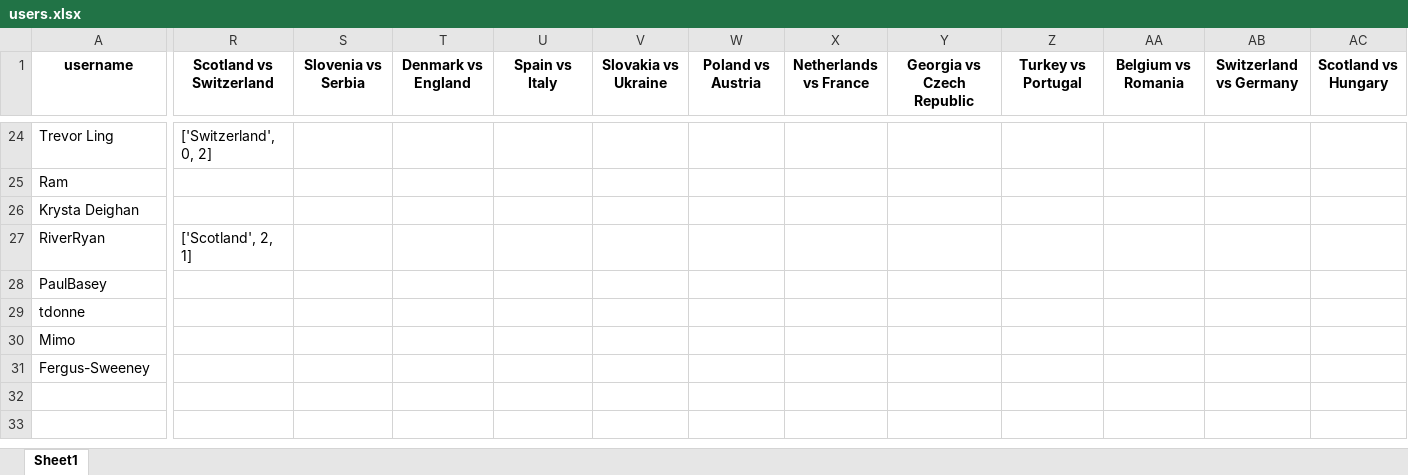
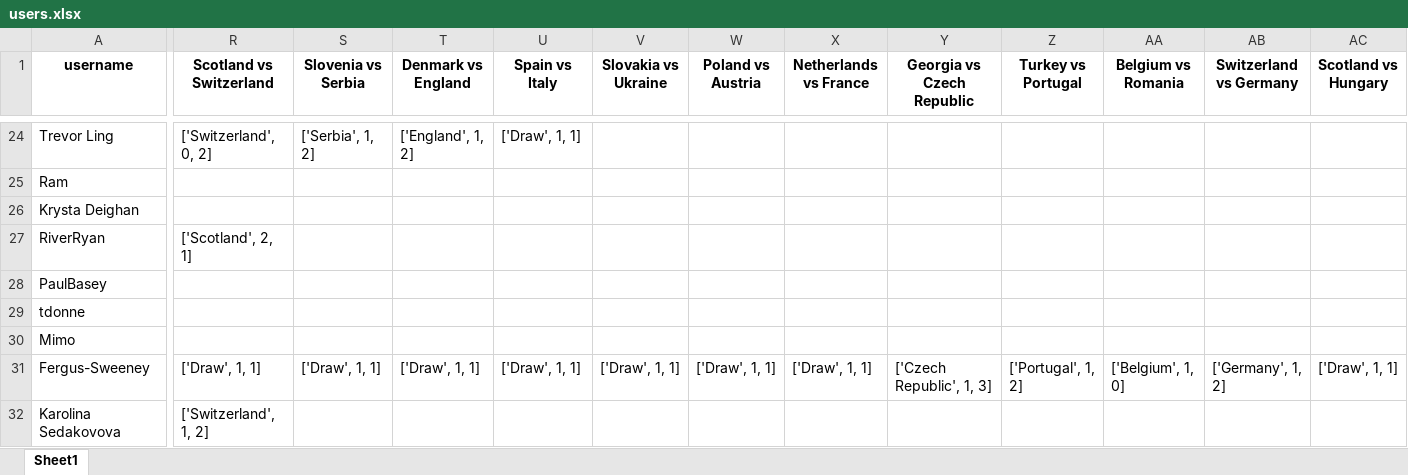
Before and after one commit to onishant/euro-predictor-game, an Excel workbook: eventData/users.xlsx, sheet Sheet1, drawn as a sheet; only a part is shown, gaps mark what is left out; values as stored, in another font and other column widths than the file's, no borders; rows hold the shown columns only; the diff covers the shown part only; the diff names each change by its address in the sheet, - before the commit and + after, or states it on an @@ line.

```diff
--- a/eventData/users.xlsx (sheet Sheet1)
+++ b/eventData/users.xlsx (sheet Sheet1)
-S24 (Slovenia vs Serbia): (empty)
+S24 (Slovenia vs Serbia): ['Serbia', 1, 2]
-T24 (Denmark vs England): (empty)
+T24 (Denmark vs England): ['England', 1, 2]
-U24 (Spain vs Italy): (empty)
+U24 (Spain vs Italy): ['Draw', 1, 1]
-R31 (Scotland vs Switzerland): (empty)
+R31 (Scotland vs Switzerland): ['Draw', 1, 1]
-S31 (Slovenia vs Serbia): (empty)
+S31 (Slovenia vs Serbia): ['Draw', 1, 1]
-T31 (Denmark vs England): (empty)
+T31 (Denmark vs England): ['Draw', 1, 1]
-U31 (Spain vs Italy): (empty)
+U31 (Spain vs Italy): ['Draw', 1, 1]
-V31 (Slovakia vs Ukraine): (empty)
+V31 (Slovakia vs Ukraine): ['Draw', 1, 1]
-W31 (Poland vs Austria): (empty)
+W31 (Poland vs Austria): ['Draw', 1, 1]
-X31 (Netherlands vs France): (empty)
+X31 (Netherlands vs France): ['Draw', 1, 1]
-Y31 (Georgia vs Czech Republic): (empty)
+Y31 (Georgia vs Czech Republic): ['Czech Republic', 1, 3]
-Z31 (Turkey vs Portugal): (empty)
+Z31 (Turkey vs Portugal): ['Portugal', 1, 2]
-AA31 (Belgium vs Romania): (empty)
+AA31 (Belgium vs Romania): ['Belgium', 1, 0]
-AB31 (Switzerland vs Germany): (empty)
+AB31 (Switzerland vs Germany): ['Germany', 1, 2]
-AC31 (Scotland vs Hungary): (empty)
+AC31 (Scotland vs Hungary): ['Draw', 1, 1]
+row 32: Karolina Sedakovova | ['Switzerland', 1, 2]
```
Also changed, not shown: 95 edited cells elsewhere in this sheet, eventData/fixture list.xlsx, 1 other file.
